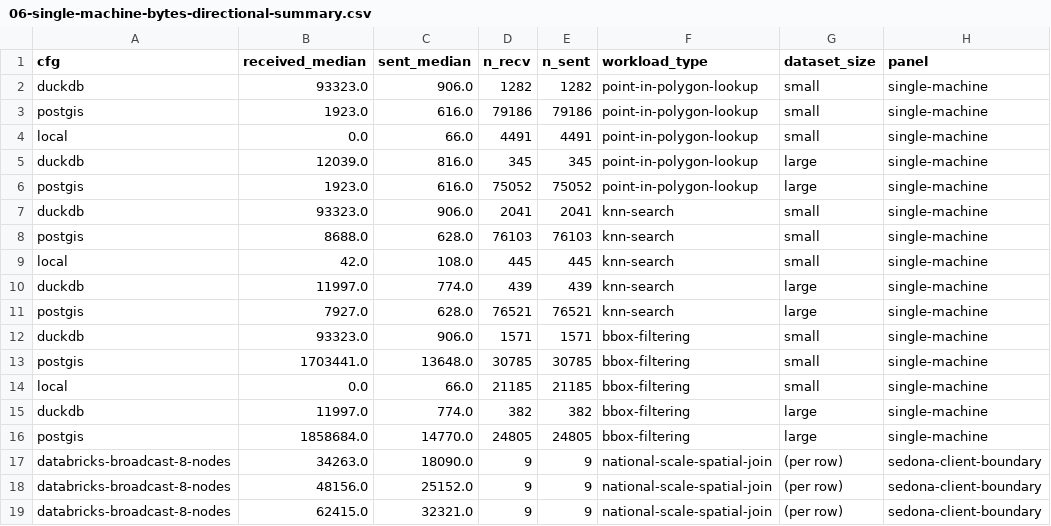
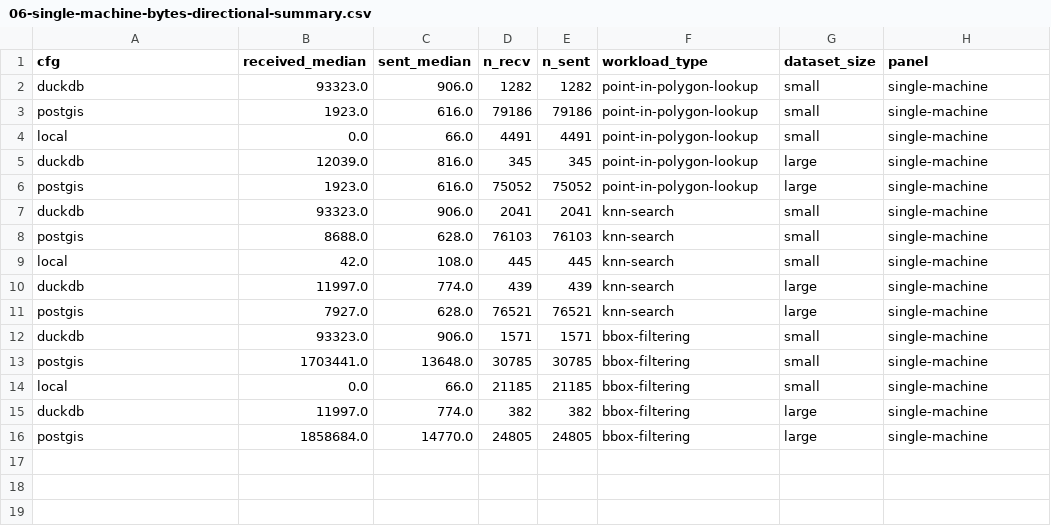
Before and after one commit to kartAI/doppa-analytics, a CSV file: figures/06-single-machine-bytes-directional-summary.csv, drawn as a sheet.

```diff
--- a/figures/06-single-machine-bytes-directional-summary.csv
+++ b/figures/06-single-machine-bytes-directional-summary.csv
@@ -16,4 +16 @@ duckdb,11997.0,774.0,382,382,bbox-filtering,large,single-machine
 postgis,1858684.0,14770.0,24805,24805,bbox-filtering,large,single-machine
-databricks-broadcast-8-nodes,34263.0,18090.0,9,9,national-scale-spatial-join,(per row),sedona-client-boundary
-databricks-broadcast-8-nodes,48156.0,25152.0,9,9,national-scale-spatial-join,(per row),sedona-client-boundary
-databricks-broadcast-8-nodes,62415.0,32321.0,9,9,national-scale-spatial-join,(per row),sedona-client-boundary
```
Also changed, not shown: 8 other files.
